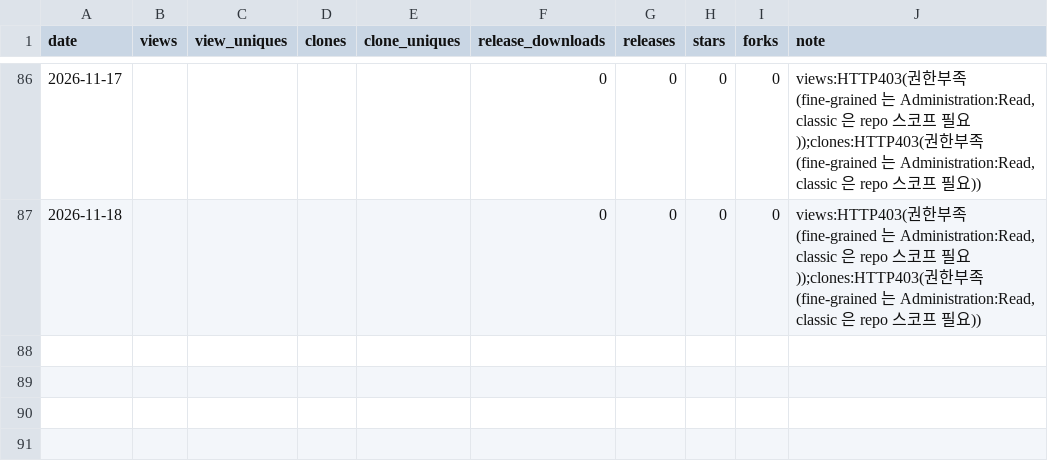
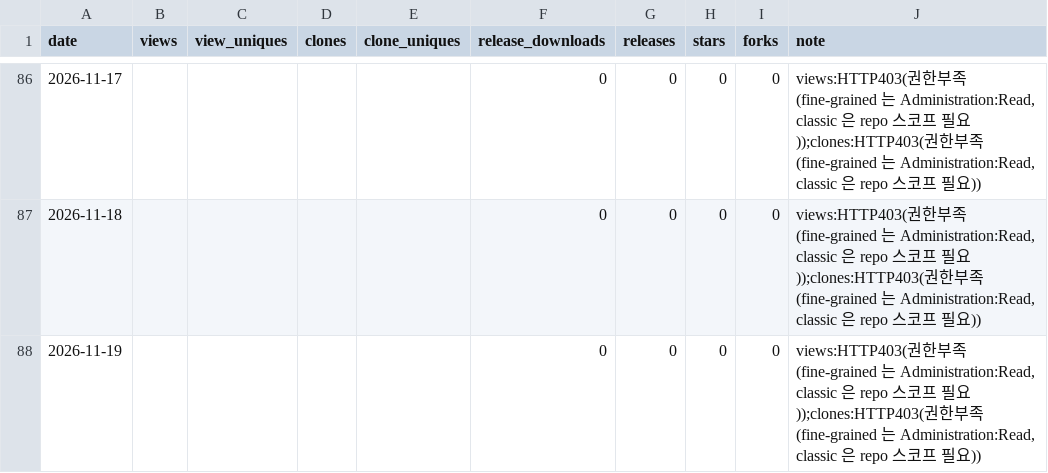
Before and after one commit to rubatoyd/law-openapi-mcp, a CSV file: docs/usage.csv, drawn as a sheet; only a part is shown, gaps mark what is left out.

```diff
--- a/docs/usage.csv
+++ b/docs/usage.csv
@@ -87 +87,2 @@ date,views,view_uniques,clones,clone_uniques,release_downloads,releases,stars,fo
 2026-11-18,,,,,0,0,0,0,"views:HTTP403(권한부족(fine-grained 는 Administration:Read, classic 은 repo 스코프 필요));clones:HTTP403(권한부족(fine-grained 는 Administration:Read, classic 은 repo 스코프 필요))"
+2026-11-19,,,,,0,0,0,0,"views:HTTP403(권한부족(fine-grained 는 Administration:Read, classic 은 repo 스코프 필요));clones:HTTP403(권한부족(fine-grained 는 Administration:Read, classic 은 repo 스코프 필요))"
```
Also changed, not shown: 2 other files.
